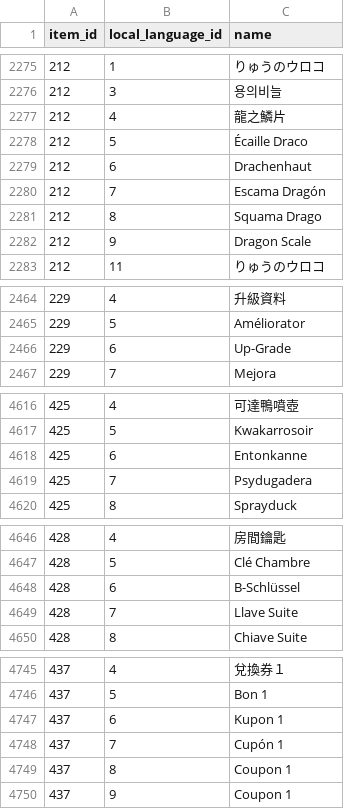
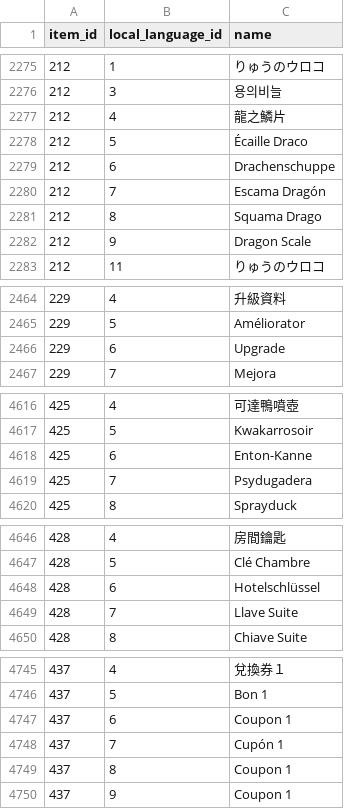
Before and after one commit to PokeAPI/pokeapi, a CSV file: data/v2/csv/item_names.csv, drawn as a sheet; only a part is shown, gaps mark what is left out; the diff covers the shown part only.

```diff
--- a/data/v2/csv/item_names.csv
+++ b/data/v2/csv/item_names.csv
@@ -2278,3 +2278,3 @@ item_id,local_language_id,name
 212,5,Écaille Draco
-212,6,Drachenhaut
+212,6,Drachenschuppe
 212,7,Escama Dragón
@@ -2465,3 +2465,3 @@ item_id,local_language_id,name
 229,5,Améliorator
-229,6,Up-Grade
+229,6,Upgrade
 229,7,Mejora
@@ -4617,3 +4617,3 @@ item_id,local_language_id,name
 425,5,Kwakarrosoir
-425,6,Entonkanne
+425,6,Enton-Kanne
 425,7,Psydugadera
@@ -4647,3 +4647,3 @@ item_id,local_language_id,name
 428,5,Clé Chambre
-428,6,B-Schlüssel
+428,6,Hotelschlüssel
 428,7,Llave Suite
@@ -4746,3 +4746,3 @@ item_id,local_language_id,name
 437,5,Bon 1
-437,6,Kupon 1
+437,6,Coupon 1
 437,7,Cupón 1
```
Also changed, not shown: 1 added row and 16 edited cells elsewhere in this file.
